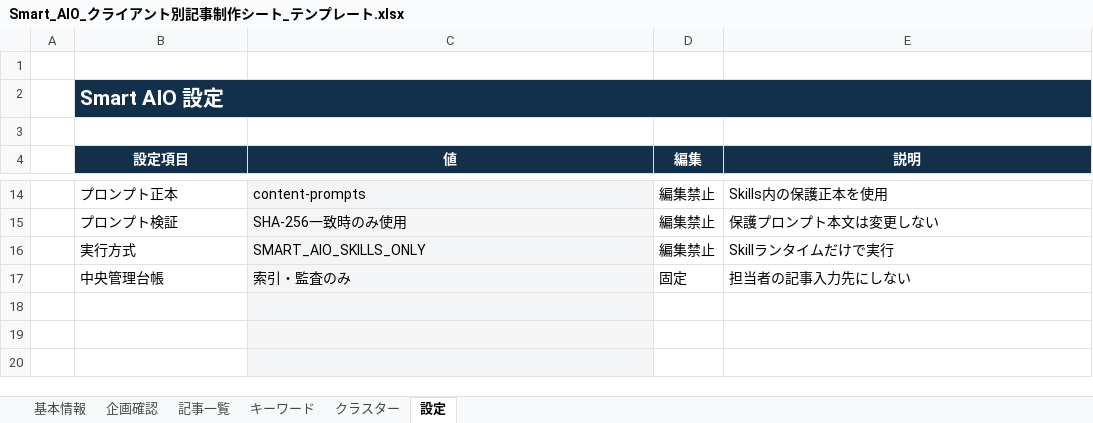
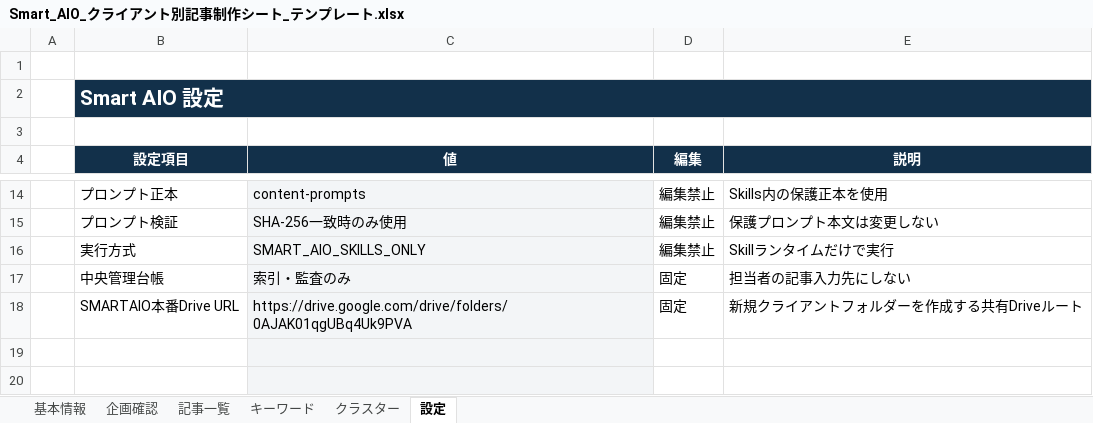
Before and after one commit to report-stack/SMARTAIO, an Excel workbook: plugins/smart-aio/assets/Smart_AIO_クライアント別記事制作シート_テンプレート.xlsx, sheet 設定, drawn as a sheet; only a part is shown, gaps mark what is left out; values as stored, in another font and other column widths than the file's, no borders; the diff names each change by its address in the sheet, - before the commit and + after, or states it on an @@ line.

Commit message:
Update SMART AIO_clutch workspace plugin

```diff
--- a/plugins/smart-aio/assets/Smart_AIO_クライアント別記事制作シート_テンプレート.xlsx (sheet 設定)
+++ b/plugins/smart-aio/assets/Smart_AIO_クライアント別記事制作シート_テンプレート.xlsx (sheet 設定)
-row 18: (empty)
+row 18:  | SMARTAIO本番Drive URL | https://drive.google.com/drive/folders/0AJAK01qgUBq4Uk9PVA | 固定 | 新規クライアントフォルダーを作成する共有Driveルート
```
Also changed, not shown: sheet クラスター, sheet 記事一覧, 24 other files.
